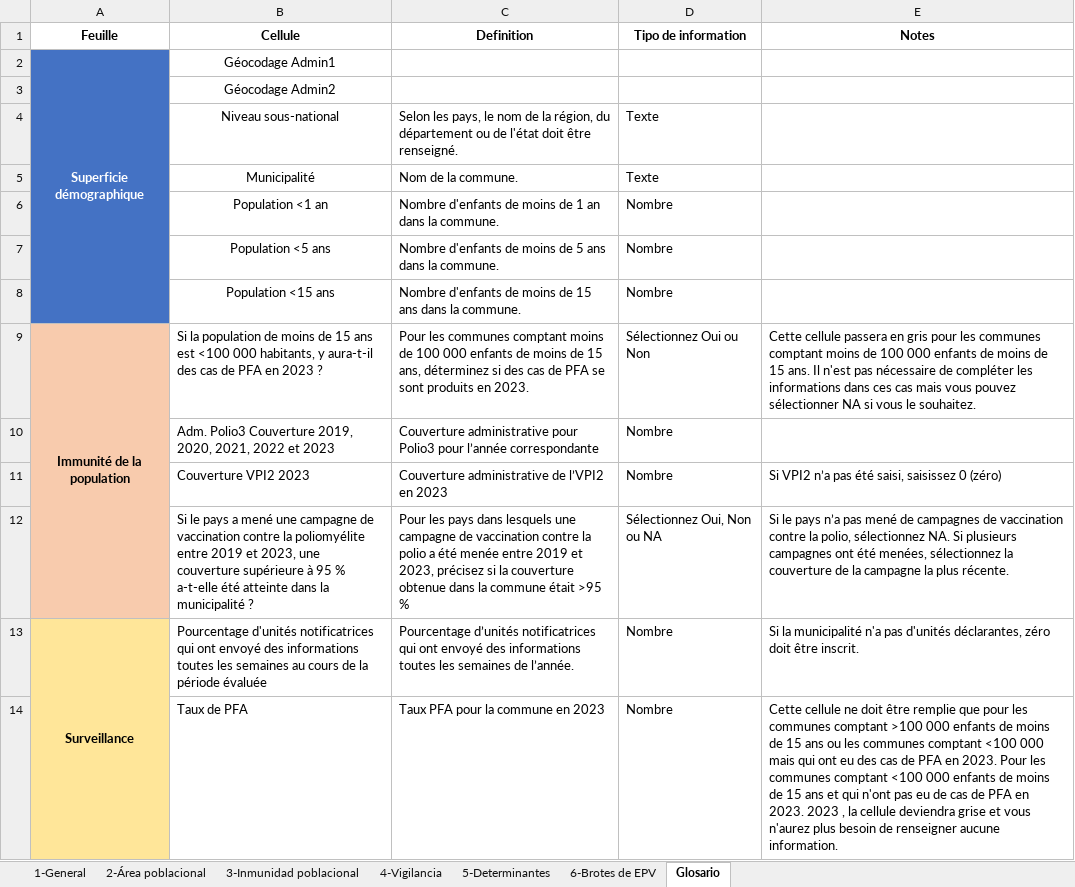
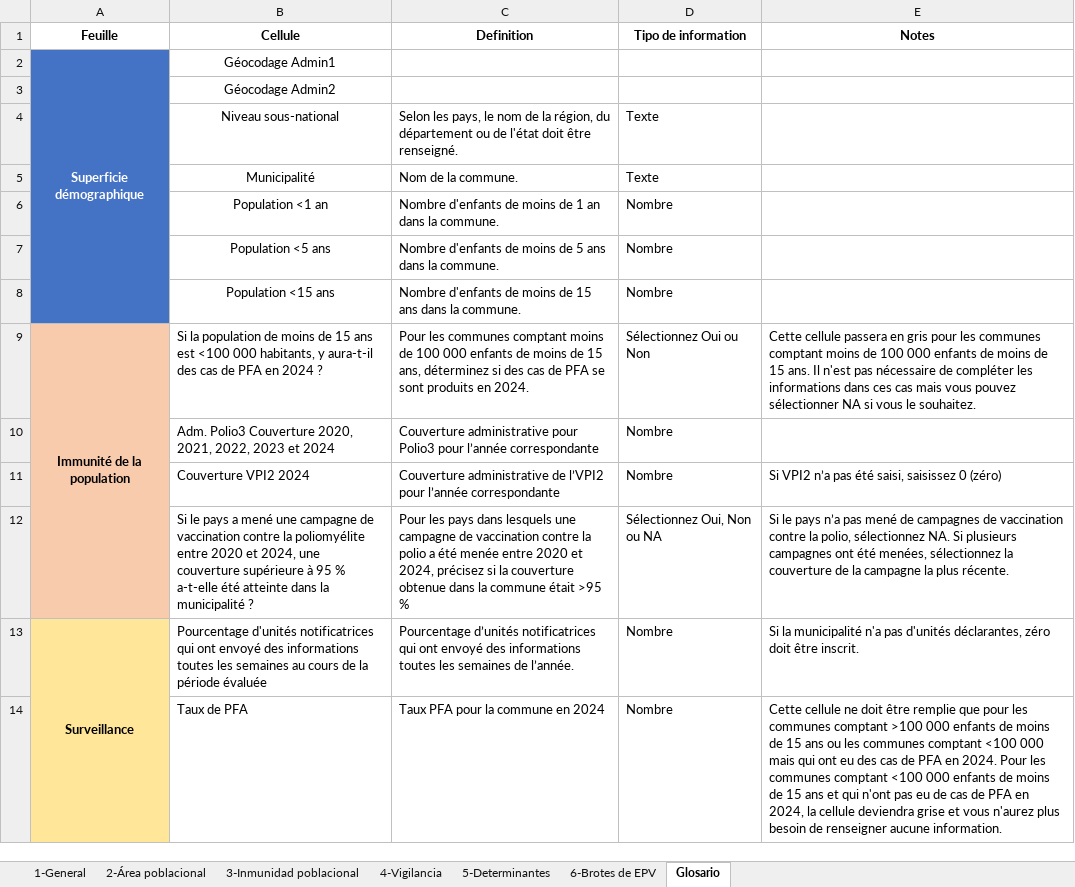
Before and after one commit to IM-Data-PAHO/polio-risk-assessment, an Excel workbook: template/FRA/country_data.xlsx, sheet Glosario, drawn as a sheet; only a part is shown; values as stored, in another font and other column widths than the file's, no borders; the diff covers the shown part only; the diff names each change by its address in the sheet, - before the commit and + after, or states it on an @@ line.

```diff
--- a/template/FRA/country_data.xlsx (sheet Glosario)
+++ b/template/FRA/country_data.xlsx (sheet Glosario)
-B9 (Cellule): …PFA en 2023 ?
+B9 (Cellule): …PFA en 2024 ?
-C9 (Definition): …produits en 2023.
+C9 (Definition): …produits en 2024.
-B10 (Cellule): …Polio3 Couverture 2019, 2020, 2021, 2022 et 2023
+B10 (Cellule): …Polio3 Couverture 2020, 2021, 2022, 2023 et 2024
-B11 (Cellule): Couverture VPI2 2023
+B11 (Cellule): Couverture VPI2 2024
-C11 (Definition): …de l’VPI2 en 2023
+C11 (Definition): …de l’VPI2 pour l’année correspondante
-B12 (Cellule): …poliomyélite entre 2019 et 2023, une couverture…
+B12 (Cellule): …poliomyélite entre 2020 et 2024, une couverture…
-C12 (Definition): …menée entre 2019 et 2023, précisez si…
+C12 (Definition): …menée entre 2020 et 2024, précisez si…
-C14 (Definition): Taux PFA pour la commune en 2023
+C14 (Definition): Taux PFA pour la commune en 2024
-E14 (Notes): …PFA en 2023. Pour les communes comptant <100 000 enfants de moins de 15 ans et qui n'ont pas eu de cas de PFA en 2023. 2023 , la cellule…
+E14 (Notes): …PFA en 2024. Pour les communes comptant <100 000 enfants de moins de 15 ans et qui n'ont pas eu de cas de PFA en 2024, la cellule…
```
Also changed, not shown: 5 edited cells elsewhere in this sheet, sheet 3-Inmunidad poblacional, sheet 4-Vigilancia, sheet 1-General, sheet 5-Determinantes, sheet 6-Brotes de EPV, formulas that keep their value, src/Data/country_data.xlsx, template/ENG/country_data.xlsx, 2 other files.
